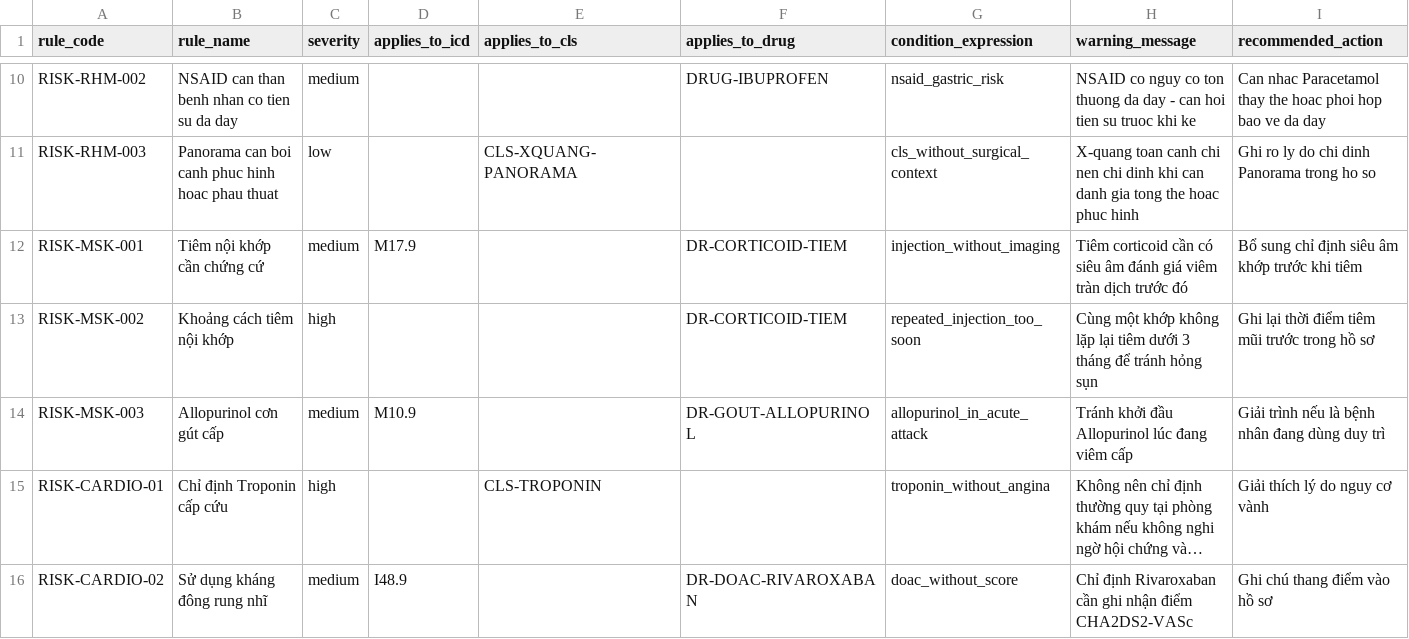
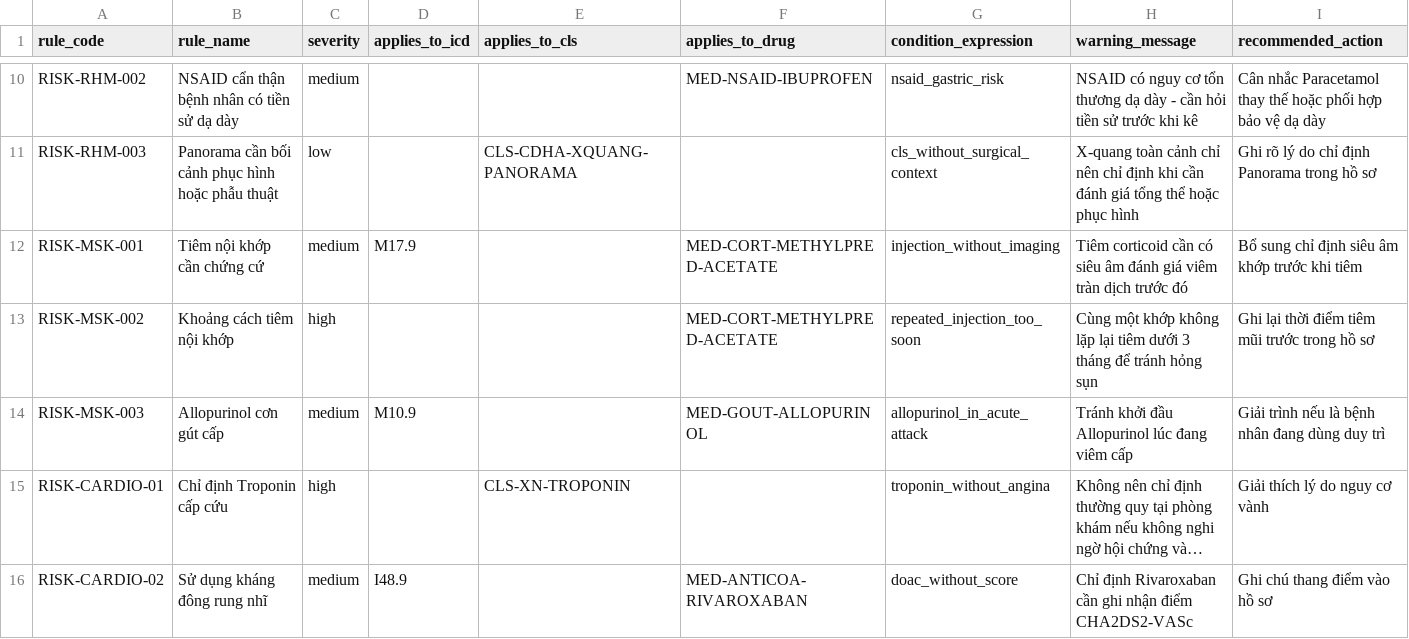
Before and after one commit to tienmed/app-BHXH, a CSV file: seeds/google-sheets-pilot/rule_claim_risk.csv, drawn as a sheet; only a part is shown, gaps mark what is left out; long unchanged cells end in …; the diff covers the shown part only; the diff names each change by its address in the sheet, - before the commit and + after, or states it on an @@ line.

Commit message:
Dynamic Rule Engine Migration

```diff
--- a/seeds/google-sheets-pilot/rule_claim_risk.csv
+++ b/seeds/google-sheets-pilot/rule_claim_risk.csv
-B10 (rule_name): NSAID can than benh nhan co tien su da day
+B10 (rule_name): NSAID cẩn thận bệnh nhân có tiền sử dạ dày
-F10 (applies_to_drug): DRUG-IBUPROFEN
+F10 (applies_to_drug): MED-NSAID-IBUPROFEN
-H10 (warning_message): NSAID co nguy co ton thuong da day - can hoi tien su truoc khi ke
+H10 (warning_message): NSAID có nguy cơ tổn thương dạ dày - cần hỏi tiền sử trước khi kê
-I10 (recommended_action): Can nhac Paracetamol thay the hoac phoi hop bao ve da day
+I10 (recommended_action): Cân nhắc Paracetamol thay thế hoặc phối hợp bảo vệ dạ dày
-B11 (rule_name): Panorama can boi canh phuc hinh hoac phau thuat
+B11 (rule_name): Panorama cần bối cảnh phục hình hoặc phẫu thuật
-E11 (applies_to_cls): CLS-XQUANG-PANORAMA
+E11 (applies_to_cls): CLS-CDHA-XQUANG-PANORAMA
-H11 (warning_message): X-quang toan canh chi nen chi dinh khi can danh gia tong the hoac phuc hinh
+H11 (warning_message): X-quang toàn cảnh chỉ nên chỉ định khi cần đánh giá tổng thể hoặc phục hình
-I11 (recommended_action): Ghi ro ly do chi dinh Panorama trong ho so
+I11 (recommended_action): Ghi rõ lý do chỉ định Panorama trong hồ sơ
-F12:F13 (applies_to_drug): DR-CORTICOID-TIEM
+F12:F13 (applies_to_drug): MED-CORT-METHYLPRED-ACETATE
-F14 (applies_to_drug): DR-GOUT-ALLOPURINOL
+F14 (applies_to_drug): MED-GOUT-ALLOPURINOL
-E15 (applies_to_cls): CLS-TROPONIN
+E15 (applies_to_cls): CLS-XN-TROPONIN
-F16 (applies_to_drug): DR-DOAC-RIVAROXABAN
+F16 (applies_to_drug): MED-ANTICOA-RIVAROXABAN
```
Also changed, not shown: 15 added rows and 35 edited cells elsewhere in this file, seeds/google-sheets-pilot/catalog_cls.csv, seeds/google-sheets-pilot/catalog_icd.csv, 21 other files.
